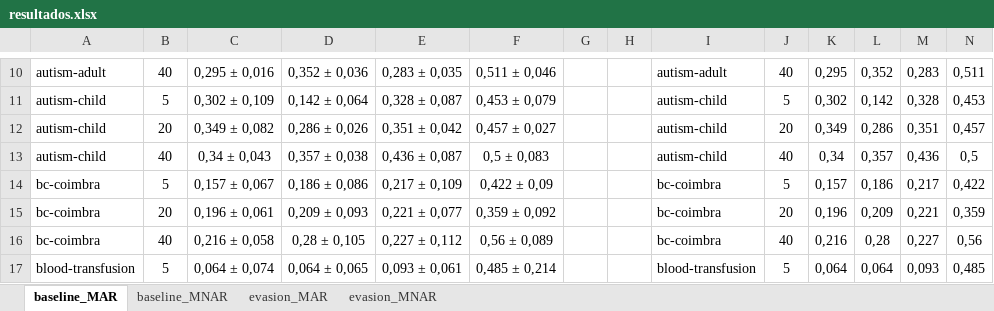
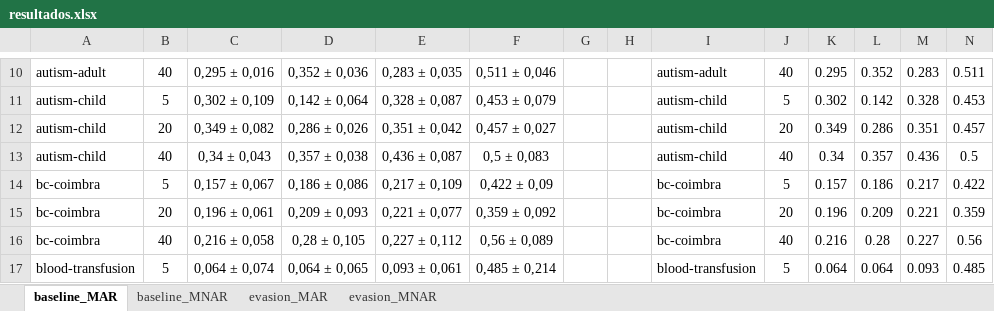
Before and after one commit to ArthurMangussi/AdvML, an Excel workbook: Attacks/resultados.xlsx, sheet baseline_MAR, drawn as a sheet; only a part is shown, gaps mark what is left out; values as stored, in another font and other column widths than the file's, no borders; the diff covers the shown part only; the diff names each change by its address in the sheet, - before the commit and + after, or states it on an @@ line.

```diff
--- a/Attacks/resultados.xlsx (sheet baseline_MAR)
+++ b/Attacks/resultados.xlsx (sheet baseline_MAR)
-K10: 0,295
+K10: 0.295
-L10: 0,352
+L10: 0.352
-M10: 0,283
+M10: 0.283
-N10: 0,511
+N10: 0.511
-K11: 0,302
+K11: 0.302
-L11: 0,142
+L11: 0.142
-M11: 0,328
+M11: 0.328
-N11: 0,453
+N11: 0.453
-K12: 0,349
+K12: 0.349
-L12: 0,286
+L12: 0.286
-M12: 0,351
+M12: 0.351
-N12: 0,457
+N12: 0.457
-K13: 0,34
+K13: 0.34
-L13: 0,357
+L13: 0.357
-M13: 0,436
+M13: 0.436
-N13: 0,5
+N13: 0.5
-K14: 0,157
+K14: 0.157
-L14: 0,186
+L14: 0.186
-M14: 0,217
+M14: 0.217
-N14: 0,422
+N14: 0.422
-K15: 0,196
+K15: 0.196
-L15: 0,209
+L15: 0.209
-M15: 0,221
+M15: 0.221
-N15: 0,359
+N15: 0.359
-K16: 0,216
+K16: 0.216
-L16: 0,28
+L16: 0.28
-M16: 0,227
+M16: 0.227
-N16: 0,56
+N16: 0.56
-K17: 0,064
+K17: 0.064
-L17: 0,064
+L17: 0.064
-M17: 0,093
+M17: 0.093
-N17: 0,485
+N17: 0.485
```
Also changed, not shown: 1 added row and 316 edited cells elsewhere in this sheet, sheet evasion_MNAR, sheet evasion_MAR, sheet baseline_MNAR, 1 other file.
